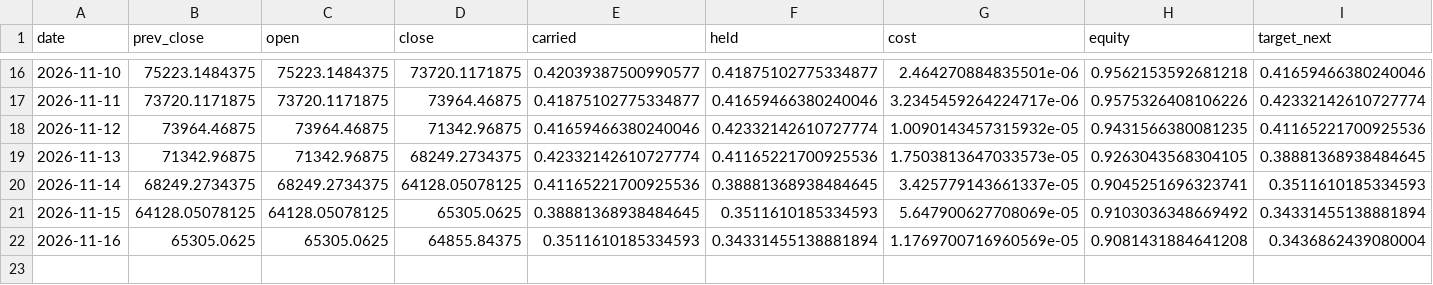
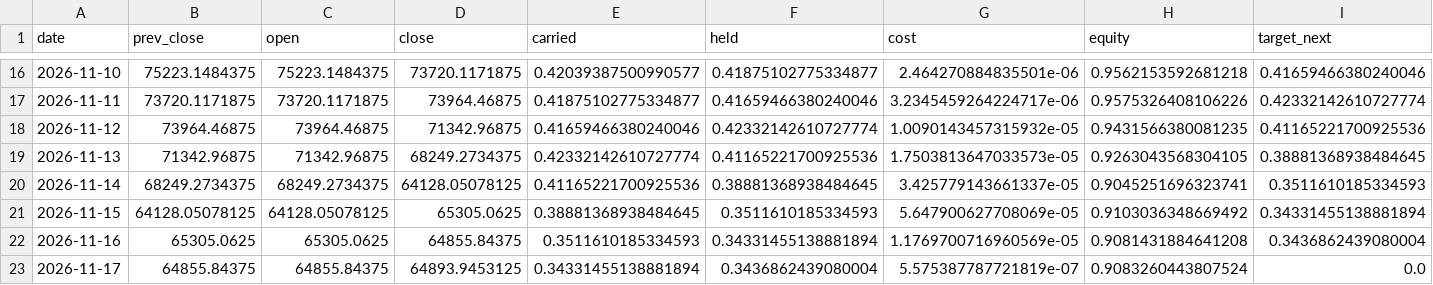
Before and after one commit to Lego514/quantlab, a CSV file: forward/ledgers/portfolio_2026/BTC-USD.csv, drawn as a sheet; only a part is shown, gaps mark what is left out; rows hold the shown columns only; the diff names each change by its address in the sheet, - before the commit and + after, or states it on an @@ line.

```diff
--- a/forward/ledgers/portfolio_2026/BTC-USD.csv
+++ b/forward/ledgers/portfolio_2026/BTC-USD.csv
+row 23: 2026-11-17 | 64855.84375 | 64855.84375 | 64893.9453125 | 0.34331455138881894 | 0.3436862439080004 | 5.575387787721819e-07 | 0.9083260443807524 | 0.0
```
Also changed, not shown: forward/ledgers/portfolio_2026/QQQ.csv, forward/ledgers/rsi2_etf/QQQ.csv, 11 other files.
